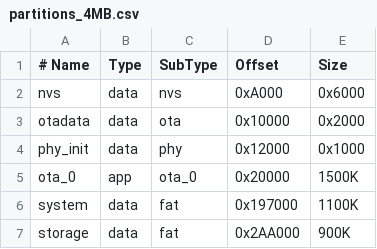
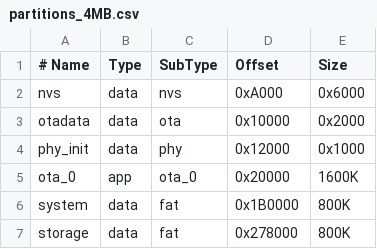
Before and after one commit to alphingj/ESPClaw-DevBoard, a CSV file: partitions_4MB.csv, drawn as a sheet.

Commit message:
Fit 4MB layout: trim unusable system font, resize partitions
The base system FAT image carries a 1.1MB NotoSansSC font that is only
used by the LVGL system UI, which cannot run on classic ESP32 (no
PSRAM). Remove it in CI and rebalance partitions:
ota_0 1600K / system 800K / storage 800K (ends at 0x340000).

```diff
--- a/partitions_4MB.csv
+++ b/partitions_4MB.csv
@@ -4,4 +4,4 @@ otadata,   data, ota,     0x10000,  0x2000
 phy_init,  data, phy,     0x12000,  0x1000
-ota_0,     app,  ota_0,   0x20000,  1500K
-system,    data, fat,     0x197000, 1100K
-storage,   data, fat,     0x2AA000, 900K
+ota_0,     app,  ota_0,   0x20000,  1600K
+system,    data, fat,     0x1B0000, 800K
+storage,   data, fat,     0x278000, 800K
```
Also changed, not shown: 1 other file.
